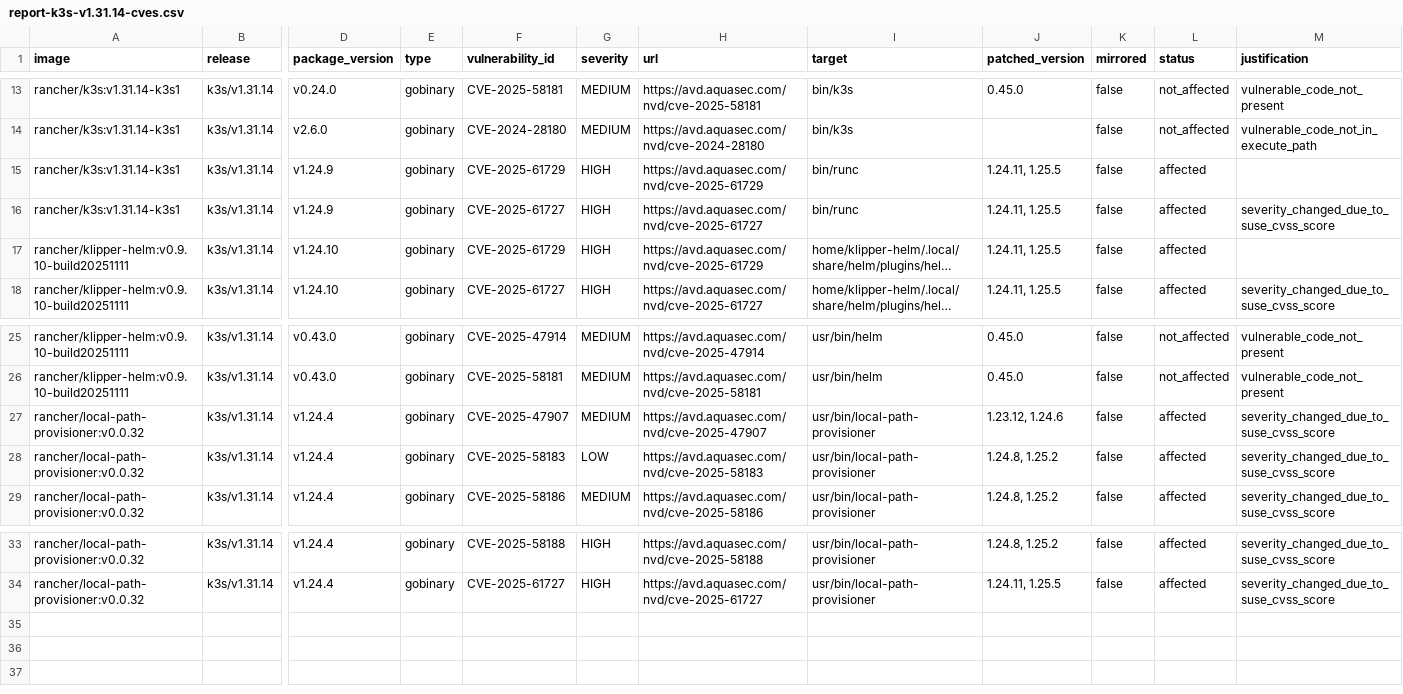
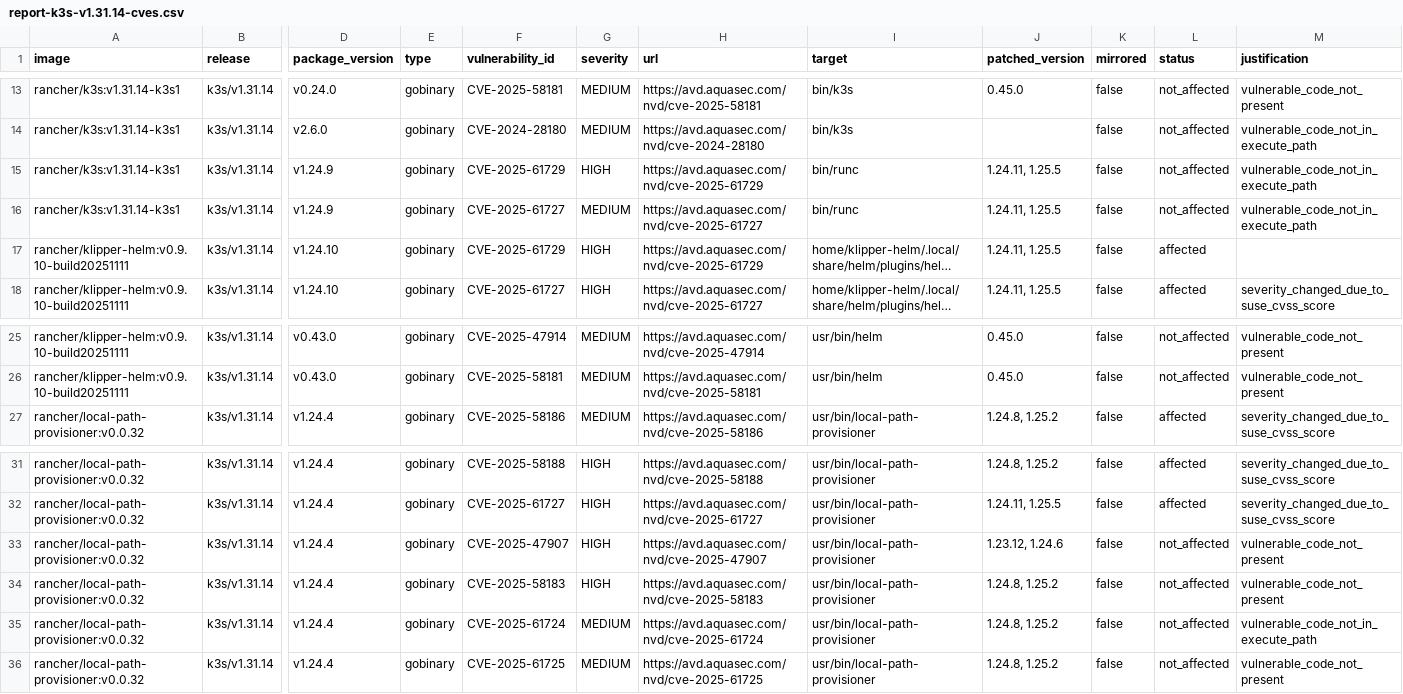
Before and after one commit to k3s-io/scans, a CSV file: docs/csv/report-k3s-v1.31.14-cves.csv, drawn as a sheet; only a part is shown, gaps mark what is left out; long unchanged cells end in …; removed rows and columns are numbered as before the commit, all else as after; rows hold the shown columns only; the diff names each change by its address in the sheet, - before the commit and + after, or states it on an @@ line.

```diff
--- a/docs/csv/report-k3s-v1.31.14-cves.csv
+++ b/docs/csv/report-k3s-v1.31.14-cves.csv
-L15:L16 (status): affected
+L15:L16 (status): not_affected
-M15 (justification): (empty)
+M15 (justification): vulnerable_code_not_in_execute_path
-G16 (severity): HIGH
+G16 (severity): MEDIUM
-M16 (justification): severity_changed_due_to_suse_cvss_score
+M16 (justification): vulnerable_code_not_in_execute_path
-row 27: rancher/local-path-provisioner:v0.0.32 | k3s/v1.31.14 | v1.24.4 | gobinary | CVE-2025-47907 | MEDIUM | https://avd.aquasec.com/nvd/cve-2025-47907 | usr/bin/local-path-provisioner | 1.23.12, 1.24.6 | false | affected | severity_changed_due_to_suse_cvss_score
-row 28: rancher/local-path-provisioner:v0.0.32 | k3s/v1.31.14 | v1.24.4 | gobinary | CVE-2025-58183 | LOW | https://avd.aquasec.com/nvd/cve-2025-58183 | usr/bin/local-path-provisioner | 1.24.8, 1.25.2 | false | affected | severity_changed_due_to_suse_cvss_score
+row 33: rancher/local-path-provisioner:v0.0.32 | k3s/v1.31.14 | v1.24.4 | gobinary | CVE-2025-47907 | HIGH | https://avd.aquasec.com/nvd/cve-2025-47907 | usr/bin/local-path-provisioner | 1.23.12, 1.24.6 | false | not_affected | vulnerable_code_not_present
+row 34: rancher/local-path-provisioner:v0.0.32 | k3s/v1.31.14 | v1.24.4 | gobinary | CVE-2025-58183 | HIGH | https://avd.aquasec.com/nvd/cve-2025-58183 | usr/bin/local-path-provisioner | 1.24.8, 1.25.2 | false | not_affected | vulnerable_code_not_present
+row 35: rancher/local-path-provisioner:v0.0.32 | k3s/v1.31.14 | v1.24.4 | gobinary | CVE-2025-61724 | MEDIUM | https://avd.aquasec.com/nvd/cve-2025-61724 | usr/bin/local-path-provisioner | 1.24.8, 1.25.2 | false | not_affected | vulnerable_code_not_in_execute_path
+row 36: rancher/local-path-provisioner:v0.0.32 | k3s/v1.31.14 | v1.24.4 | gobinary | CVE-2025-61725 | MEDIUM | https://avd.aquasec.com/nvd/cve-2025-61725 | usr/bin/local-path-provisioner | 1.24.8, 1.25.2 | false | not_affected | vulnerable_code_not_present
```
Also changed, not shown: docs/csv/report-k3s-v1.32.10-cves.csv, docs/csv/report-k3s-v1.33.6-cves.csv, 10 other files.
